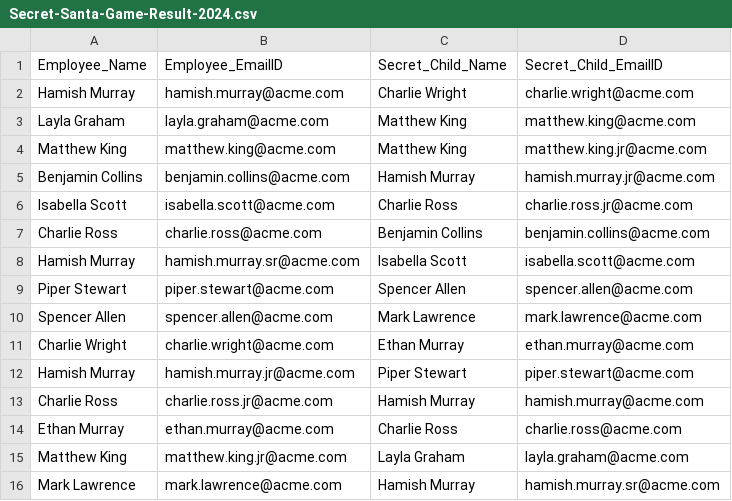
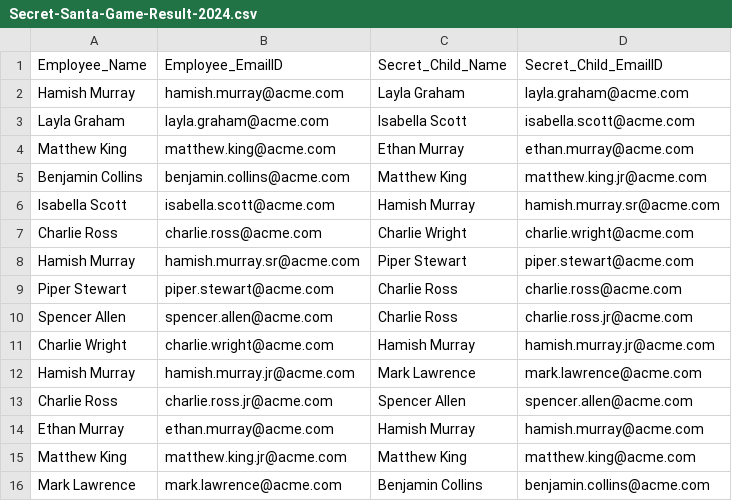
Before and after one commit to kirtanmodi/secret-santa, a CSV file: Secret-Santa-Game-Result-2024.csv, drawn as a sheet.

```diff
--- a/Secret-Santa-Game-Result-2024.csv
+++ b/Secret-Santa-Game-Result-2024.csv
@@ -1,16 +1,16 @@
 Employee_Name,Employee_EmailID,Secret_Child_Name,Secret_Child_EmailID
-Hamish Murray,hamish.murray@acme.com,Charlie Wright,charlie.wright@acme.com
-Layla Graham,layla.graham@acme.com,Matthew King,matthew.king@acme.com
-Matthew King,matthew.king@acme.com,Matthew King,matthew.king.jr@acme.com
-Benjamin Collins,benjamin.collins@acme.com,Hamish Murray,hamish.murray.jr@acme.com
-Isabella Scott,isabella.scott@acme.com,Charlie Ross,charlie.ross.jr@acme.com
-Charlie Ross,charlie.ross@acme.com,Benjamin Collins,benjamin.collins@acme.com
-Hamish Murray,hamish.murray.sr@acme.com,Isabella Scott,isabella.scott@acme.com
-Piper Stewart,piper.stewart@acme.com,Spencer Allen,spencer.allen@acme.com
-Spencer Allen,spencer.allen@acme.com,Mark Lawrence,mark.lawrence@acme.com
-Charlie Wright,charlie.wright@acme.com,Ethan Murray,ethan.murray@acme.com
-Hamish Murray,hamish.murray.jr@acme.com,Piper Stewart,piper.stewart@acme.com
-Charlie Ross,charlie.ross.jr@acme.com,Hamish Murray,hamish.murray@acme.com
-Ethan Murray,ethan.murray@acme.com,Charlie Ross,charlie.ross@acme.com
-Matthew King,matthew.king.jr@acme.com,Layla Graham,layla.graham@acme.com
-Mark Lawrence,mark.lawrence@acme.com,Hamish Murray,hamish.murray.sr@acme.com
+Hamish Murray,hamish.murray@acme.com,Layla Graham,layla.graham@acme.com
+Layla Graham,layla.graham@acme.com,Isabella Scott,isabella.scott@acme.com
+Matthew King,matthew.king@acme.com,Ethan Murray,ethan.murray@acme.com
+Benjamin Collins,benjamin.collins@acme.com,Matthew King,matthew.king.jr@acme.com
+Isabella Scott,isabella.scott@acme.com,Hamish Murray,hamish.murray.sr@acme.com
+Charlie Ross,charlie.ross@acme.com,Charlie Wright,charlie.wright@acme.com
+Hamish Murray,hamish.murray.sr@acme.com,Piper Stewart,piper.stewart@acme.com
+Piper Stewart,piper.stewart@acme.com,Charlie Ross,charlie.ross@acme.com
+Spencer Allen,spencer.allen@acme.com,Charlie Ross,charlie.ross.jr@acme.com
+Charlie Wright,charlie.wright@acme.com,Hamish Murray,hamish.murray.jr@acme.com
+Hamish Murray,hamish.murray.jr@acme.com,Mark Lawrence,mark.lawrence@acme.com
+Charlie Ross,charlie.ross.jr@acme.com,Spencer Allen,spencer.allen@acme.com
+Ethan Murray,ethan.murray@acme.com,Hamish Murray,hamish.murray@acme.com
+Matthew King,matthew.king.jr@acme.com,Matthew King,matthew.king@acme.com
+Mark Lawrence,mark.lawrence@acme.com,Benjamin Collins,benjamin.collins@acme.com
```
Also changed, not shown: 4 other files.
